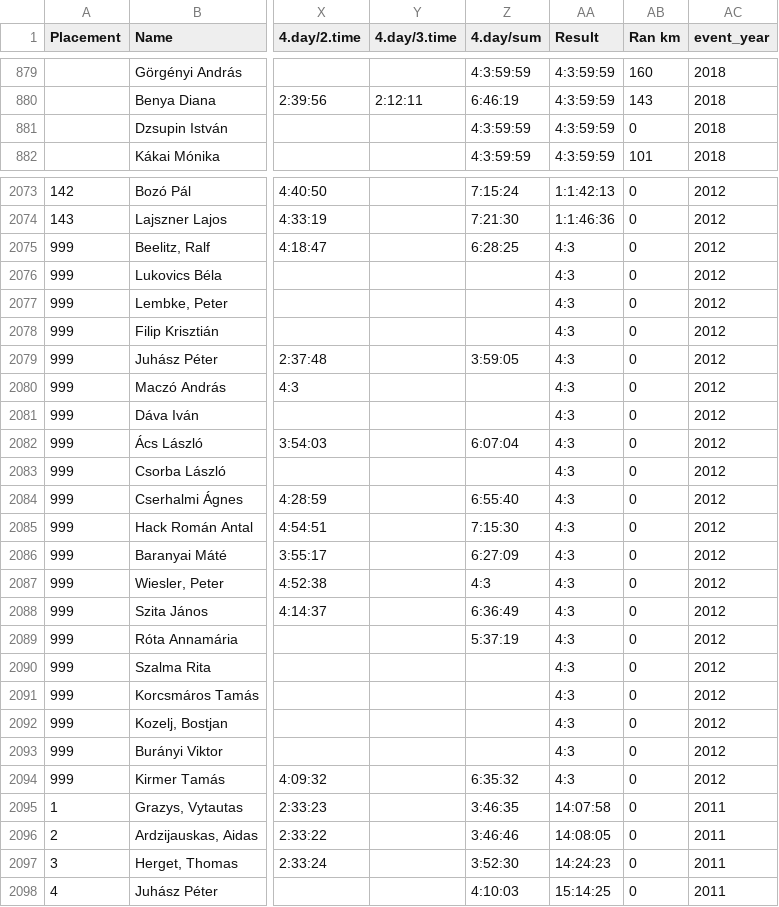
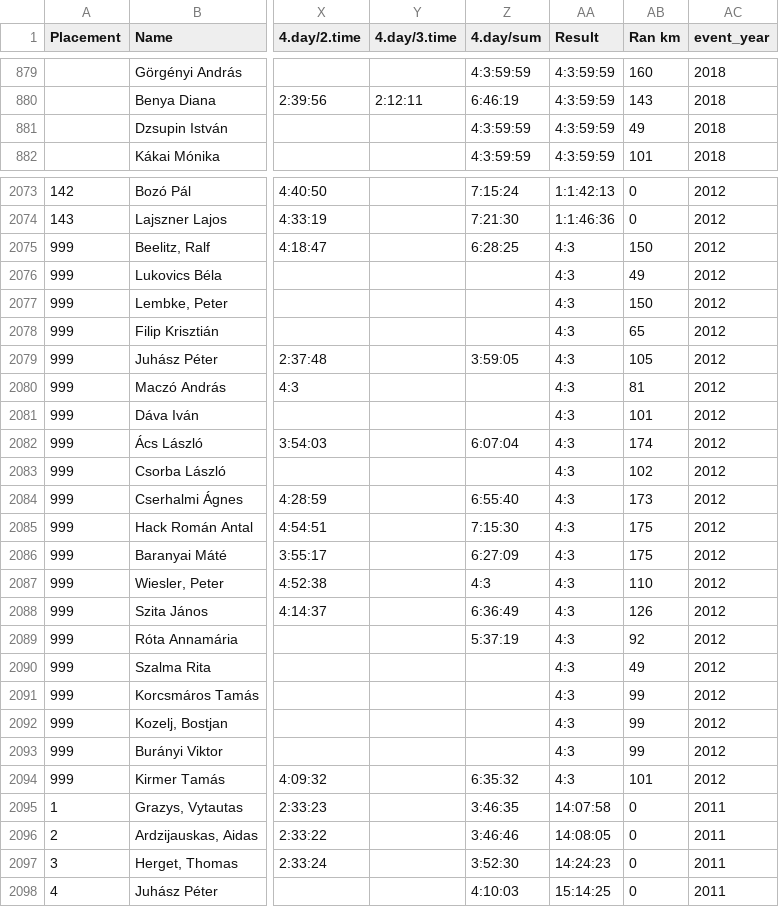
Before and after one commit to csizzike/marathon_statistics, a CSV file: dataset/csv/bszm_2008_2020/bszm.csv, drawn as a sheet; only a part is shown, gaps mark what is left out; the diff covers the shown part only; the diff names each change by its address in the sheet, - before the commit and + after, or states it on an @@ line.

```diff
--- a/dataset/csv/bszm_2008_2020/bszm.csv
+++ b/dataset/csv/bszm_2008_2020/bszm.csv
-AB881 (Ran km): 0
+AB881 (Ran km): 49
-AB2075 (Ran km): 0
+AB2075 (Ran km): 150
-AB2076 (Ran km): 0
+AB2076 (Ran km): 49
-AB2077 (Ran km): 0
+AB2077 (Ran km): 150
-AB2078 (Ran km): 0
+AB2078 (Ran km): 65
-AB2079 (Ran km): 0
+AB2079 (Ran km): 105
-AB2080 (Ran km): 0
+AB2080 (Ran km): 81
-AB2081 (Ran km): 0
+AB2081 (Ran km): 101
-AB2082 (Ran km): 0
+AB2082 (Ran km): 174
-AB2083 (Ran km): 0
+AB2083 (Ran km): 102
-AB2084 (Ran km): 0
+AB2084 (Ran km): 173
-AB2085:AB2086 (Ran km): 0
+AB2085:AB2086 (Ran km): 175
-AB2087 (Ran km): 0
+AB2087 (Ran km): 110
-AB2088 (Ran km): 0
+AB2088 (Ran km): 126
-AB2089 (Ran km): 0
+AB2089 (Ran km): 92
-AB2090 (Ran km): 0
+AB2090 (Ran km): 49
-AB2091:AB2093 (Ran km): 0
+AB2091:AB2093 (Ran km): 99
-AB2094 (Ran km): 0
+AB2094 (Ran km): 101
```
Also changed, not shown: 40 edited cells elsewhere in this file, 5 other files.
